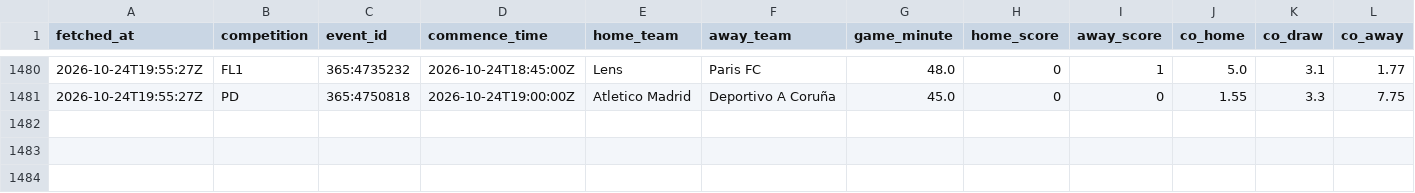
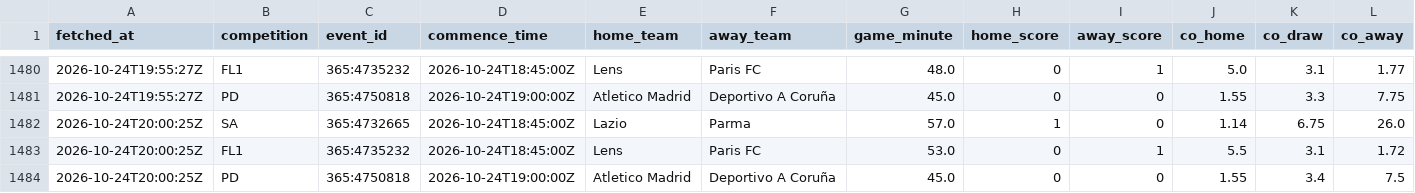
Before and after one commit to ecastc2607-cmd/football_prediction, a CSV file: data/tracking/live_odds_snapshots.csv, drawn as a sheet; only a part is shown, gaps mark what is left out; rows hold the shown columns only; the diff names each change by its address in the sheet, - before the commit and + after, or states it on an @@ line.

```diff
--- a/data/tracking/live_odds_snapshots.csv
+++ b/data/tracking/live_odds_snapshots.csv
+row 1482: 2026-10-24T20:00:25Z | SA | 365:4732665 | 2026-10-24T18:45:00Z | Lazio | Parma | 57.0 | 1 | 0 | 1.14 | 6.75 | 26.0
+row 1483: 2026-10-24T20:00:25Z | FL1 | 365:4735232 | 2026-10-24T18:45:00Z | Lens | Paris FC | 53.0 | 0 | 1 | 5.5 | 3.1 | 1.72
+row 1484: 2026-10-24T20:00:25Z | PD | 365:4750818 | 2026-10-24T19:00:00Z | Atletico Madrid | Deportivo A Coruña | 45.0 | 0 | 0 | 1.55 | 3.4 | 7.5
```
